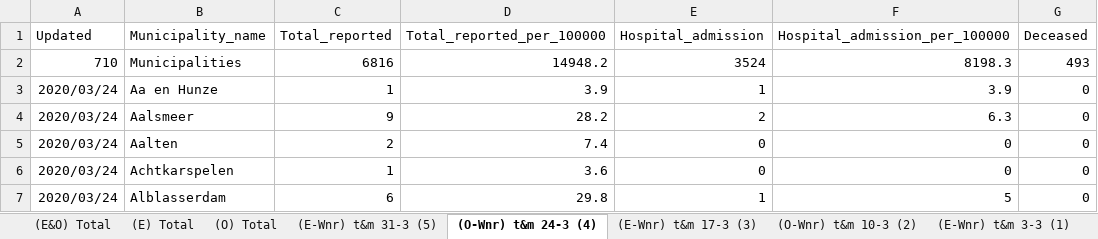
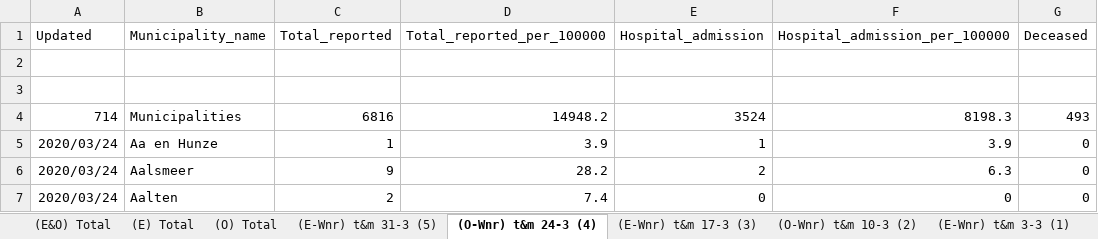
Before and after one commit to microsoft/Bing-COVID-19-Data, an Excel workbook: for-editing-rivm-data/accumulation/xlsx/3-Maart_2020.xlsx, sheet (O-Wnr) t&m 24-3 (4), drawn as a sheet; only a part is shown; the shorter side is filled out with more unchanged rows; values as stored, in another font and other column widths than the file's, no borders; addresses are those after the commit; rows hold the shown columns only; the diff names each change by its address in the sheet, - before the commit and + after, or states it on an @@ line.

```diff
--- a/for-editing-rivm-data/accumulation/xlsx/3-Maart_2020.xlsx (sheet (O-Wnr) t&m 24-3 (4))
+++ b/for-editing-rivm-data/accumulation/xlsx/3-Maart_2020.xlsx (sheet (O-Wnr) t&m 24-3 (4))
+row 2: (empty)
+row 3: (empty)
-A4: 710
+A4: 714
```
Also changed, not shown: sheet (O) Total, sheet (E) Total, sheet (E-Wnr) t&m 3-3 (1), sheet (E-Wnr) t&m 17-3 (3), sheet (E-Wnr) t&m 31-3 (5), sheet (O-Wnr) t&m 10-3 (2), formulas that keep their value, for-editing-rivm-data/accumulation/xlsx/12-Dec_2020.xlsx, for-editing-rivm-data/accumulation/xlsx/4-April_2020.xlsx, 2 other files.
